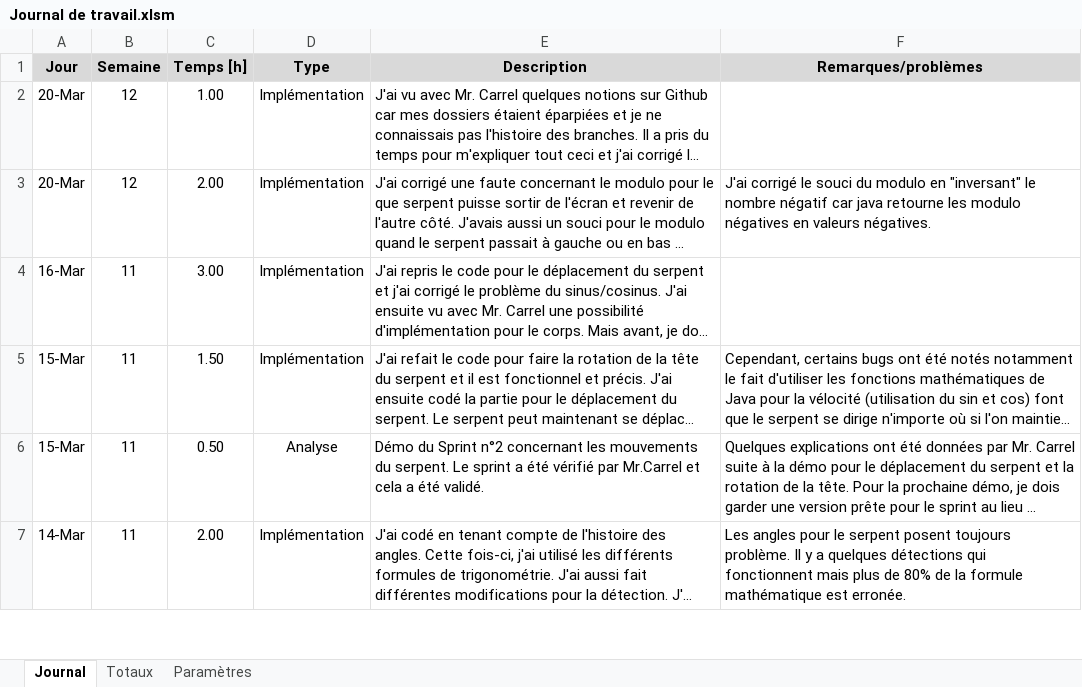
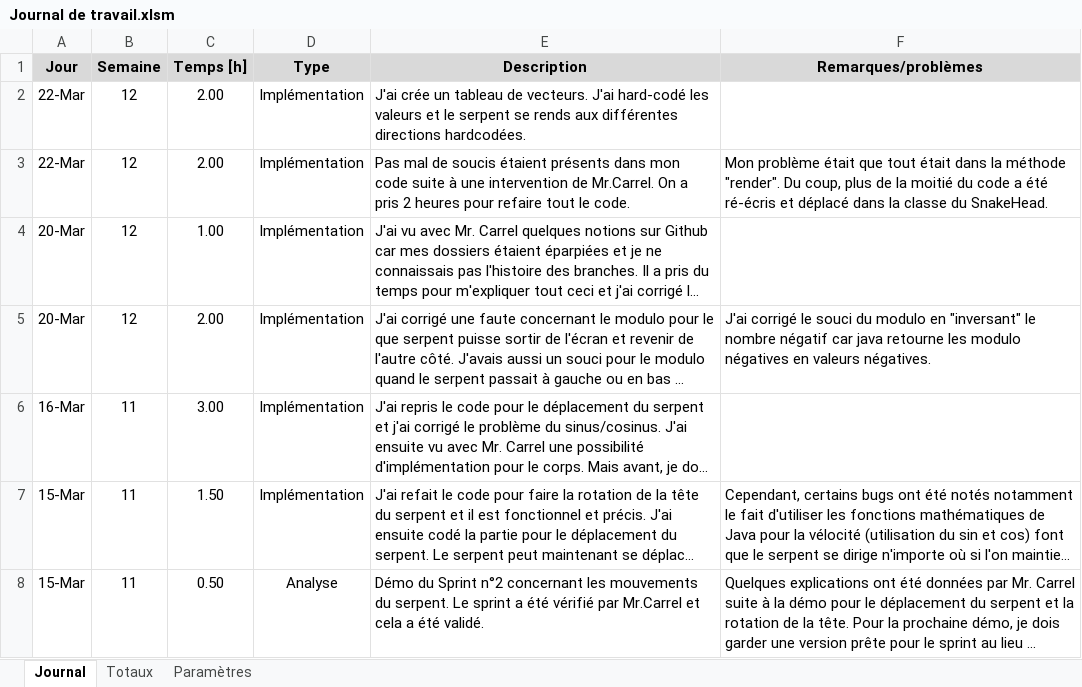
Before and after one commit to Seni-J/AndroidSnakePreTPI, an Excel workbook: Documentation/Journal de travail.xlsm, sheet Journal, drawn as a sheet; only a part is shown; the shorter side is filled out with more unchanged rows; long unchanged cells end in …; values as stored, in another font and other column widths than the file's, no borders; charts and pictures not drawn; the diff names each change by its address in the sheet, - before the commit and + after, or states it on an @@ line.

Commit message:
New code
- New code for the class SnakeHead (TargetReached, NewTarget,Move)
- New array with coordinates

```diff
--- a/Documentation/Journal de travail.xlsm (sheet Journal)
+++ b/Documentation/Journal de travail.xlsm (sheet Journal)
+row 2: 22-Mar | 12 | 2.00 | Implémentation | J'ai crée un tableau de vecteurs. J'ai hard-codé les valeurs et le serpent se rends aux différentes directions hardcodées.
+row 3: 22-Mar | 12 | 2.00 | Implémentation | Pas mal de soucis étaient présents dans mon code suite à une intervention de Mr.Carrel. On a pris 2 heures pour refaire tout le code. | Mon problème était que tout était dans la méthode "render". Du coup, plus de la moitié du code a été ré-écris et déplacé dans la classe du SnakeHead.
```
Also changed, not shown: 2 other files.
